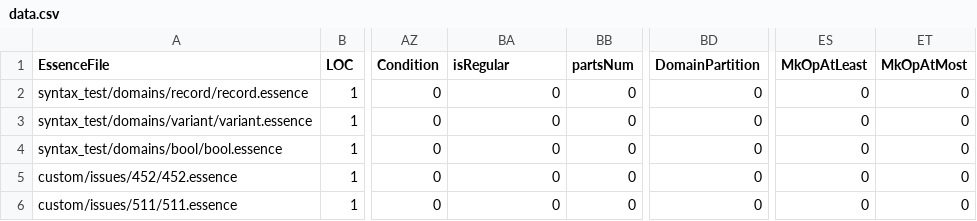
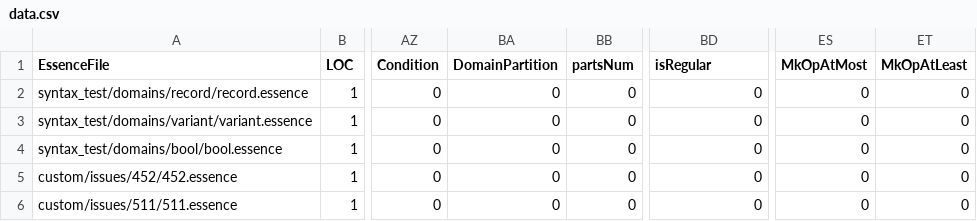
Before and after one commit to niklasdewally/conjure-oxide, a CSV file: tools/essence-feature-usage-stats/data.csv, drawn as a sheet; only a part is shown, gaps mark what is left out; the diff names each change by its address in the sheet, - before the commit and + after, or states it on an @@ line.

Commit message:
Actions: Deploy the essence features usage table 🚀

```diff
--- a/tools/essence-feature-usage-stats/data.csv
+++ b/tools/essence-feature-usage-stats/data.csv
-BA1: isRegular
+BA1: DomainPartition
-BD1: DomainPartition
+BD1: isRegular
-ES1: MkOpAtLeast
+ES1: MkOpAtMost
-ET1: MkOpAtMost
+ET1: MkOpAtLeast
```
Also changed, not shown: 1 other file.
